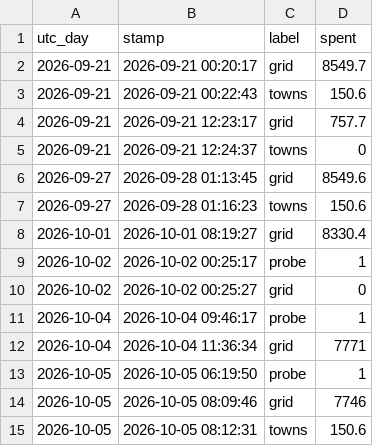
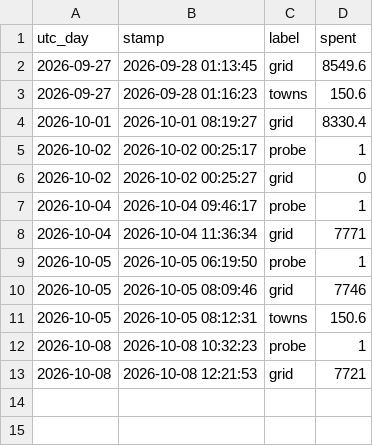
Before and after one commit to ben-ovenden/leaf-blast-epirice, a CSV file: blast_outputs/weighted_spend.csv, drawn as a sheet; removed rows and columns are numbered as before the commit, all else as after; the diff names each change by its address in the sheet, - before the commit and + after, or states it on an @@ line.

```diff
--- a/blast_outputs/weighted_spend.csv
+++ b/blast_outputs/weighted_spend.csv
-row 2: 2026-09-21 | 2026-09-21 00:20:17 | grid | 8549.7
-row 3: 2026-09-21 | 2026-09-21 00:22:43 | towns | 150.6
-row 4: 2026-09-21 | 2026-09-21 12:23:17 | grid | 757.7
-row 5: 2026-09-21 | 2026-09-21 12:24:37 | towns | 0
+row 12: 2026-10-08 | 2026-10-08 10:32:23 | probe | 1
+row 13: 2026-10-08 | 2026-10-08 12:21:53 | grid | 7721
```
Also changed, not shown: 1 other file.
